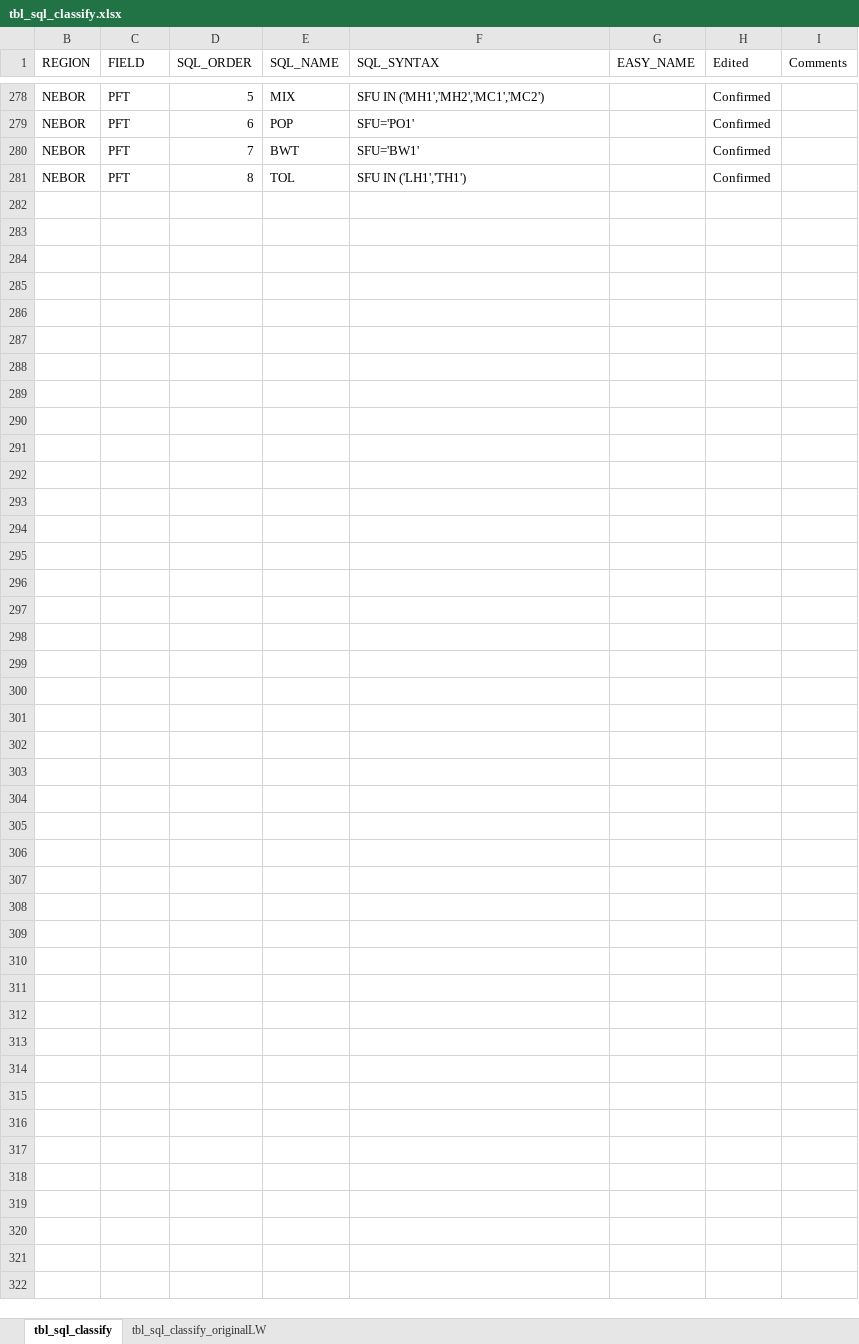
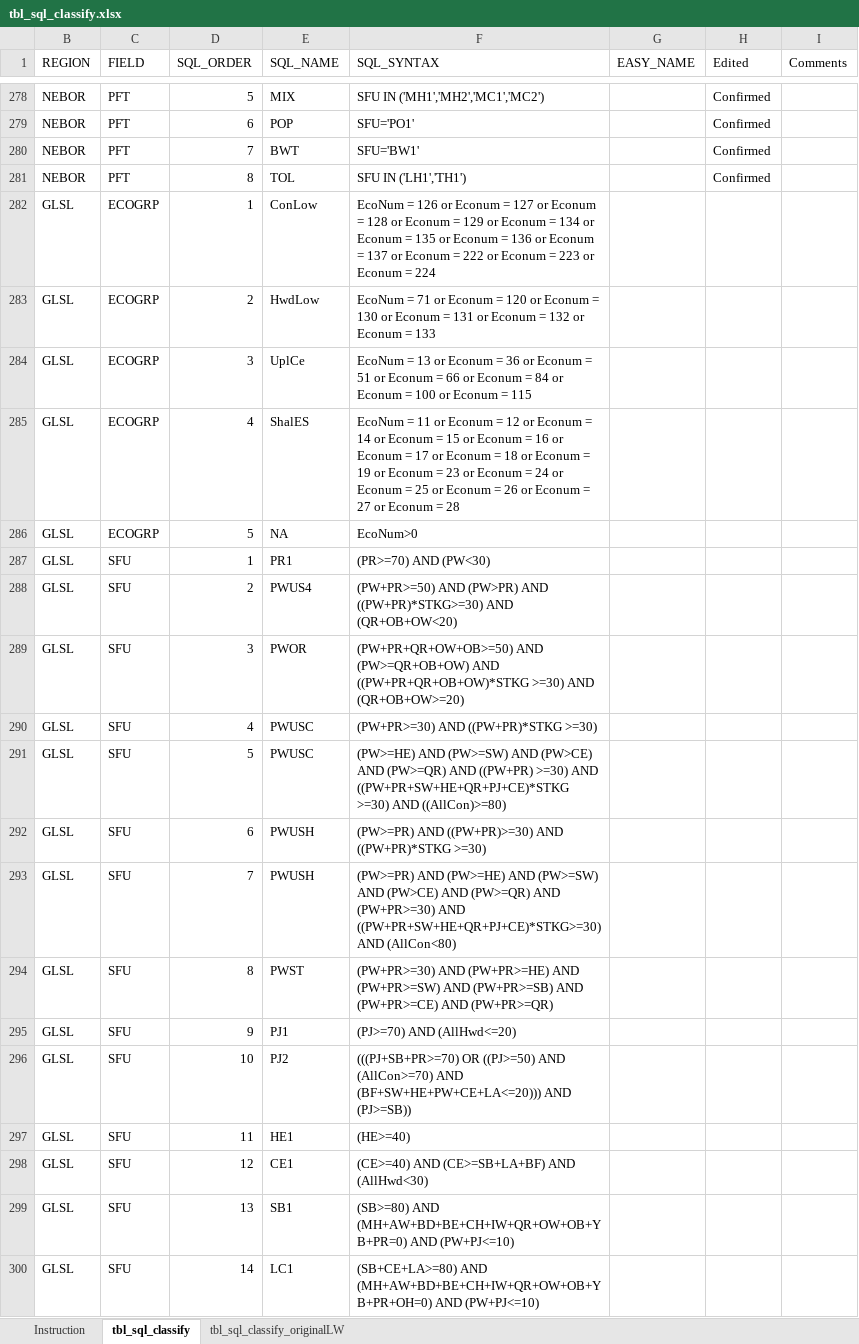
Before and after one commit to dan-e-lk/p3t_ArcGIS_Pro_Tools, an Excel workbook: scripts/Provincial_Tools/tbl_sql_classify.xlsx, sheet tbl_sql_classify, drawn as a sheet; only a part is shown, gaps mark what is left out; values as stored, in another font and other column widths than the file's, no borders; table styles not drawn; the diff covers the shown part only; the diff names each change by its address in the sheet, - before the commit and + after, or states it on an @@ line.

Commit message:
major update to inventory clean up script. made a new inventory spatial clean up (01) script

```diff
--- a/scripts/Provincial_Tools/tbl_sql_classify.xlsx (sheet tbl_sql_classify)
+++ b/scripts/Provincial_Tools/tbl_sql_classify.xlsx (sheet tbl_sql_classify)
+sheet tab: Instruction
@@ row 282 unhidden: GLSL | ECOGRP | 1 | ConLow | EcoNum = 126 or Econum = 127 or Econum = 128 or Econum = 129 or Econum = 134 or Econum = 135 or Econum = 136 or Econum = 137 or Econum = 222 or Econum = 223 or Econum = 224 @@
@@ row 283 unhidden: GLSL | ECOGRP | 2 | HwdLow | EcoNum = 71 or Econum = 120 or Econum = 130 or Econum = 131 or Econum = 132 or Econum = 133 @@
@@ row 284 unhidden: GLSL | ECOGRP | 3 | UplCe | EcoNum = 13 or Econum = 36 or Econum = 51 or Econum = 66 or Econum = 84 or Econum = 100 or Econum = 115 @@
@@ row 285 unhidden: GLSL | ECOGRP | 4 | ShalES | EcoNum = 11 or Econum = 12 or Econum = 14 or Econum = 15 or Econum = 16 or Econum = 17 or Econum = 18 or Econum = 19 or Econum = 23 or Econum = 24 or Econum = 25 or Econum = 26 or Econum = 27 or Econum = 28 @@
@@ row 286 unhidden: GLSL | ECOGRP | 5 | NA | EcoNum>0 @@
@@ row 287 unhidden: GLSL | SFU | 1 | PR1 | (PR>=70) AND (PW<30) @@
@@ row 288 unhidden: GLSL | SFU | 2 | PWUS4 | (PW+PR>=50) AND (PW>PR) AND ((PW+PR)*STKG>=30) AND (QR+OB+OW<20) @@
@@ row 289 unhidden: GLSL | SFU | 3 | PWOR | (PW+PR+QR+OW+OB>=50) AND (PW>=QR+OB+OW) AND ((PW+PR+QR+OB+OW)*STKG >=30) AND (QR+OB+OW>=20) @@
@@ row 290 unhidden: GLSL | SFU | 4 | PWUSC | (PW+PR>=30) AND ((PW+PR)*STKG >=30) @@
@@ row 291 unhidden: GLSL | SFU | 5 | PWUSC | (PW>=HE) AND (PW>=SW) AND (PW>CE) AND (PW>=QR) AND ((PW+PR) >=30) AND ((PW+PR+SW+HE+QR+PJ+CE)*STKG >=30) AND ((AllCon)>=80) @@
@@ row 292 unhidden: GLSL | SFU | 6 | PWUSH | (PW>=PR) AND ((PW+PR)>=30) AND ((PW+PR)*STKG >=30) @@
@@ row 293 unhidden: GLSL | SFU | 7 | PWUSH | (PW>=PR) AND (PW>=HE) AND (PW>=SW) AND (PW>CE) AND (PW>=QR) AND (PW+PR>=30) AND ((PW+PR+SW+HE+QR+PJ+CE)*STKG>=30) AND (AllCon<80) @@
@@ row 294 unhidden: GLSL | SFU | 8 | PWST | (PW+PR>=30) AND (PW+PR>=HE) AND (PW+PR>=SW) AND (PW+PR>=SB) AND (PW+PR>=CE) AND (PW+PR>=QR) @@
@@ row 295 unhidden: GLSL | SFU | 9 | PJ1 | (PJ>=70) AND (AllHwd<=20) @@
@@ row 296 unhidden: GLSL | SFU | 10 | PJ2 | (((PJ+SB+PR>=70) OR ((PJ>=50) AND (AllCon>=70) AND (BF+SW+HE+PW+CE+LA<=20))) AND (PJ>=SB)) @@
@@ row 297 unhidden: GLSL | SFU | 11 | HE1 | (HE>=40) @@
@@ row 298 unhidden: GLSL | SFU | 12 | CE1 | (CE>=40) AND (CE>=SB+LA+BF) AND (AllHwd<30) @@
@@ row 299 unhidden: GLSL | SFU | 13 | SB1 | (SB>=80) AND (MH+AW+BD+BE+CH+IW+QR+OW+OB+YB+PR=0) AND (PW+PJ<=10) @@
@@ row 300 unhidden: GLSL | SFU | 14 | LC1 | (SB+CE+LA>=80) AND (MH+AW+BD+BE+CH+IW+QR+OW+OB+YB+PR+OH=0) AND (PW+PJ<=10) @@
```
Also changed, not shown: 324 hidden or unhidden rows and 1 edited cell elsewhere in this sheet, charts or pictures, 21 other files.
